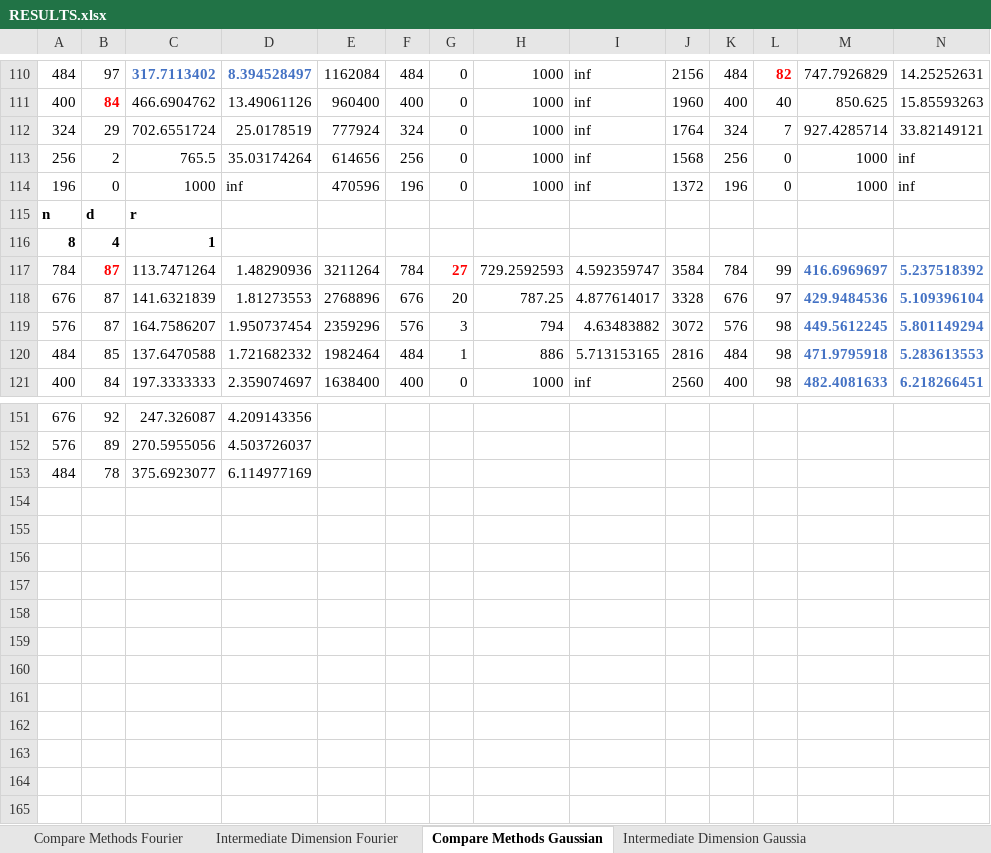
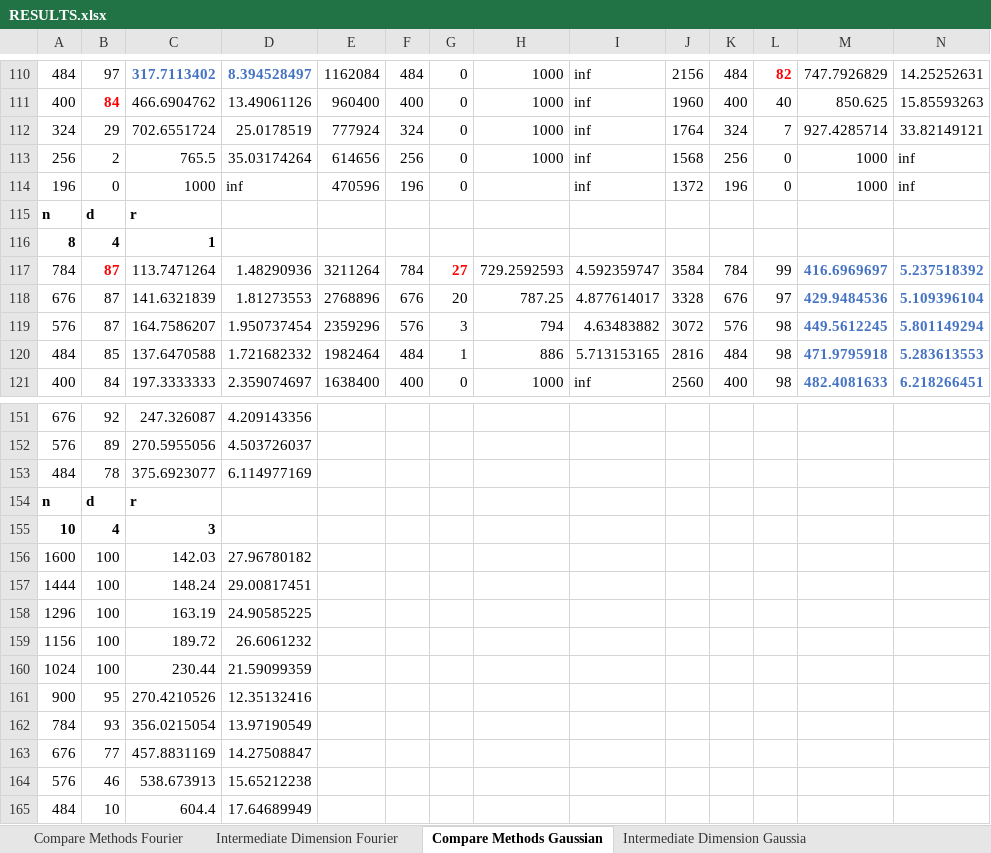
Before and after one commit to MichaelPerlmutter/ModewiseTRIP, an Excel workbook: RESULTS.xlsx, sheet Compare Methods Gaussian, drawn as a sheet; only a part is shown, gaps mark what is left out; values as stored, in another font and other column widths than the file's, no borders; rows hold the shown columns only; the diff names each change by its address in the sheet, - before the commit and + after, or states it on an @@ line.

```diff
--- a/RESULTS.xlsx (sheet Compare Methods Gaussian)
+++ b/RESULTS.xlsx (sheet Compare Methods Gaussian)
-H114: 1000
+H114: (empty)
+row 154: n | d | r
+row 155: 10 | 4 | 3
+row 156: 1600 | 100 | 142.03 | 27.96780182
+row 157: 1444 | 100 | 148.24 | 29.00817451
+row 158: 1296 | 100 | 163.19 | 24.90585225
+row 159: 1156 | 100 | 189.72 | 26.6061232
+row 160: 1024 | 100 | 230.44 | 21.59099359
+row 161: 900 | 95 | 270.4210526 | 12.35132416
+row 162: 784 | 93 | 356.0215054 | 13.97190549
+row 163: 676 | 77 | 457.8831169 | 14.27508847
+row 164: 576 | 46 | 538.673913 | 15.65212238
+row 165: 484 | 10 | 604.4 | 17.64689949
```
Also changed, not shown: sheet Compare Methods Fourier, sheet Intermediate Dimension Gaussia, 8 other files.
